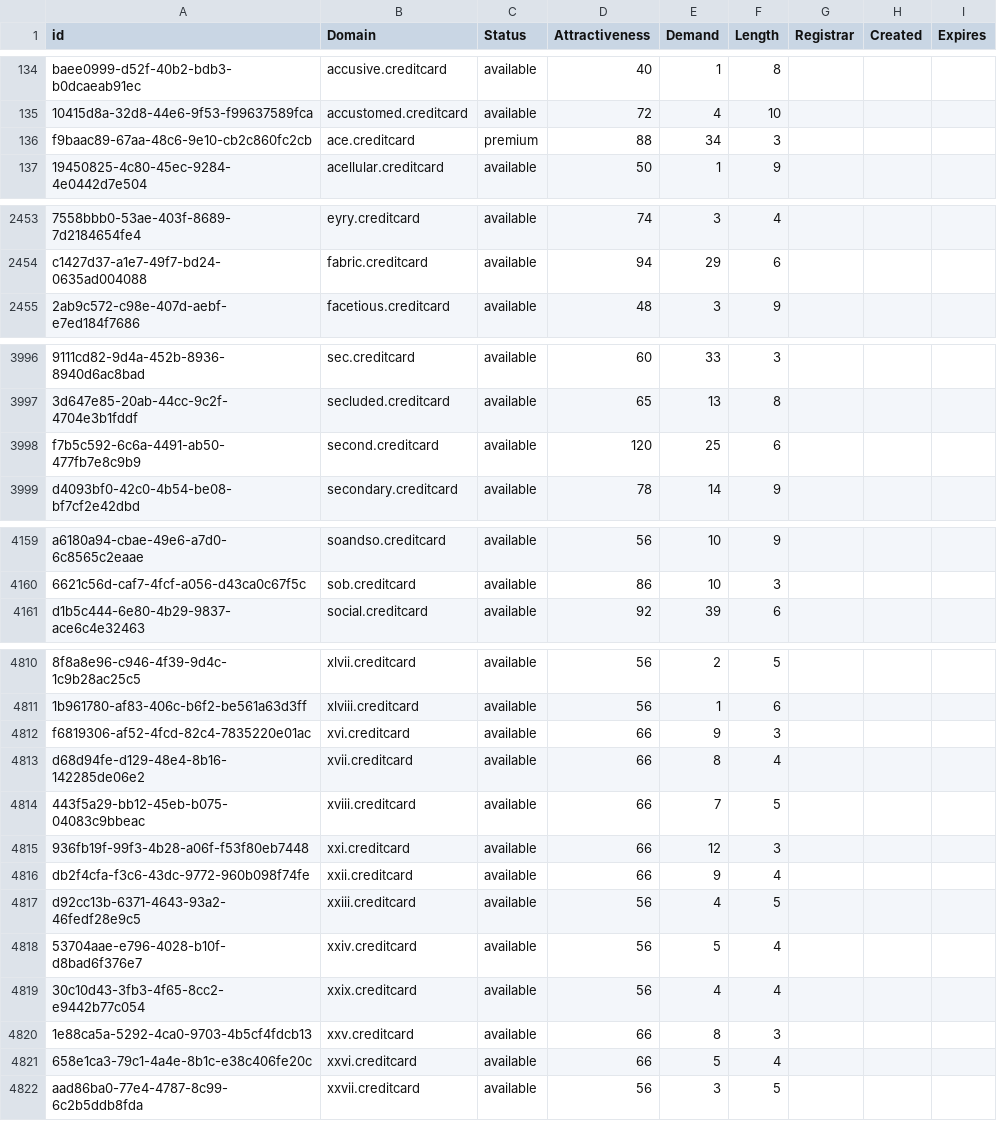
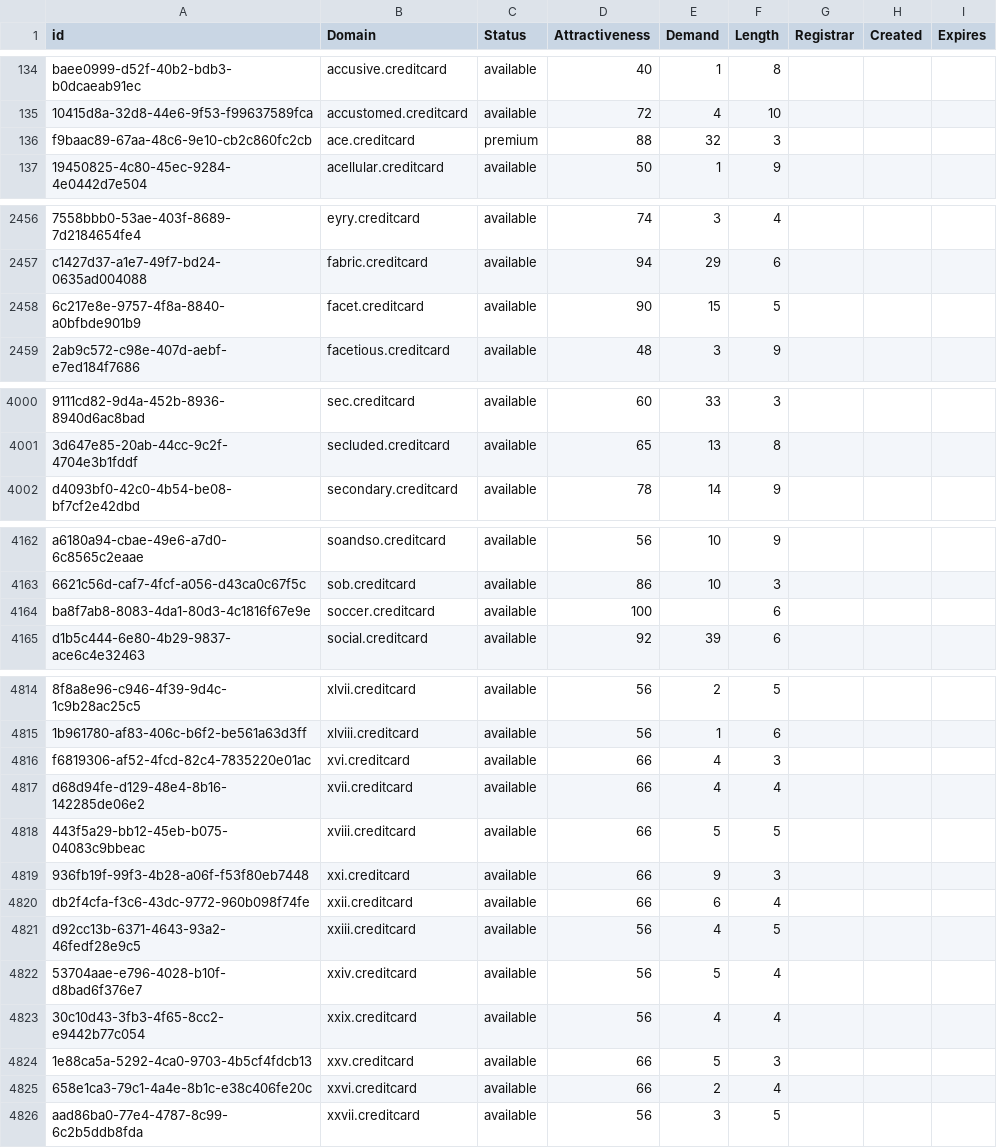
Before and after one commit to UniqueDomains/creditcard-oneword-domains, a CSV file: creditcard.csv, drawn as a sheet; only a part is shown, gaps mark what is left out; removed rows and columns are numbered as before the commit, all else as after; the diff covers the shown part only; the diff names each change by its address in the sheet, - before the commit and + after, or states it on an @@ line.

```diff
--- a/creditcard.csv
+++ b/creditcard.csv
-E136 (Demand): 34
+E136 (Demand): 32
+row 2458: 6c217e8e-9757-4f8a-8840-a0bfbde901b9 | facet.creditcard | available | 90 | 15 | 5
-row 3998: f7b5c592-6c6a-4491-ab50-477fb7e8c9b9 | second.creditcard | available | 120 | 25 | 6
+row 4164: ba8f7ab8-8083-4da1-80d3-4c1816f67e9e | soccer.creditcard | available | 100 |  | 6
-E4816 (Demand): 9
+E4816 (Demand): 4
-E4817 (Demand): 8
+E4817 (Demand): 4
-E4818 (Demand): 7
+E4818 (Demand): 5
-E4819 (Demand): 12
+E4819 (Demand): 9
-E4820 (Demand): 9
+E4820 (Demand): 6
-E4824 (Demand): 8
+E4824 (Demand): 5
-E4825 (Demand): 5
+E4825 (Demand): 2
```
Also changed, not shown: 3 added rows and 37 edited cells elsewhere in this file, 2 other files.
